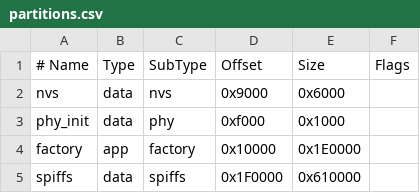
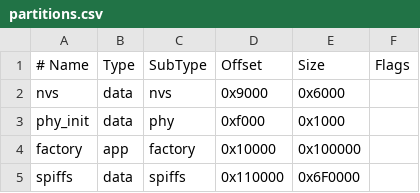
Before and after one commit to killhello/ai-pass-port-book, a CSV file: partitions.csv, drawn as a sheet.

Commit message:
fix: enlarge SPIFFS partition to 7MB (app shrunk to 1MB, spiffs 0x110000)

```diff
--- a/partitions.csv
+++ b/partitions.csv
@@ -3,3 +3,3 @@ nvs,      data, nvs,     0x9000,   0x6000,
 phy_init, data, phy,     0xf000,   0x1000,
-factory,  app,  factory, 0x10000,  0x1E0000,
-spiffs,   data, spiffs,  0x1F0000, 0x610000,
+factory,  app,  factory, 0x10000,  0x100000,
+spiffs,   data, spiffs,  0x110000, 0x6F0000,
```
Also changed, not shown: 2 other files.
